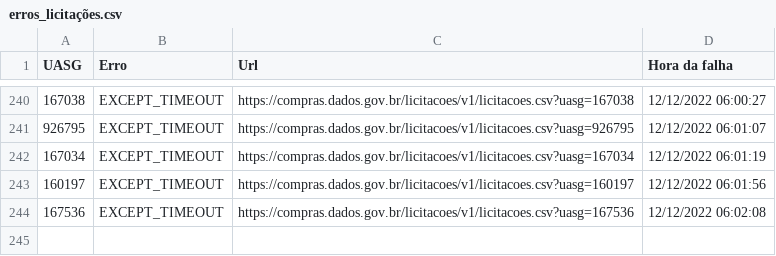
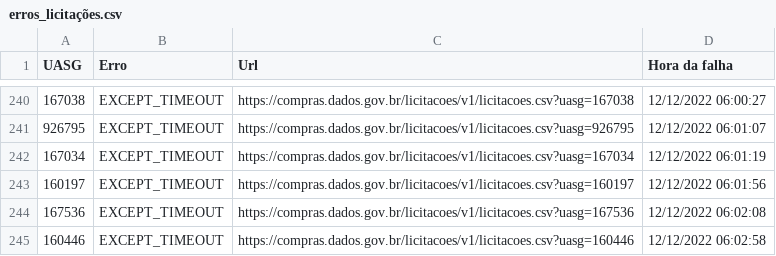
Before and after one commit to TiagoFCandido/TCC_licitacoes, a CSV file: erros_licitações.csv, drawn as a sheet; only a part is shown, gaps mark what is left out.

```diff
--- a/erros_licitações.csv
+++ b/erros_licitações.csv
@@ -244 +244,2 @@ UASG,Erro,Url,Hora da falha
 167536,EXCEPT_TIMEOUT,https://compras.dados.gov.br/licitacoes/v1/licitacoes.csv?uasg=167536,12/12/2022 06:02:08
+160446,EXCEPT_TIMEOUT,https://compras.dados.gov.br/licitacoes/v1/licitacoes.csv?uasg=160446,12/12/2022 06:02:58
```
Also changed, not shown: 1 other file.
